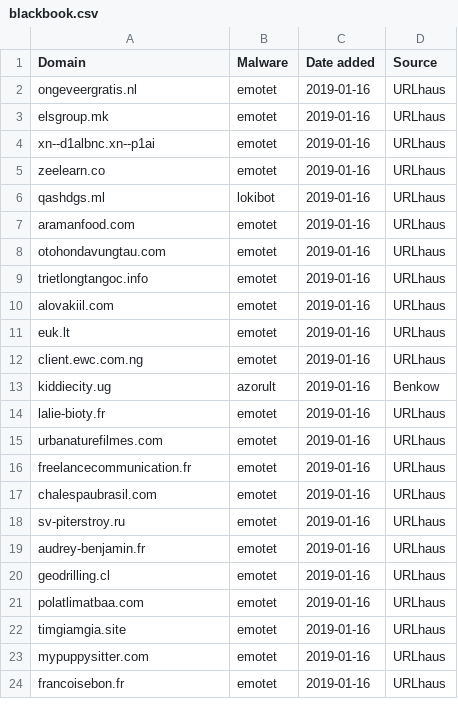
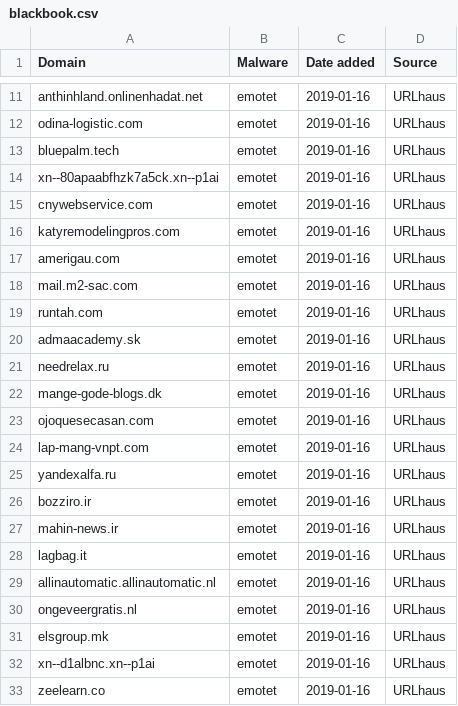
Before and after one commit to stamparm/blackbook, a CSV file: blackbook.csv, drawn as a sheet; only a part is shown, gaps mark what is left out; the shorter side is filled out with more unchanged rows; the diff covers the shown part only.

Commit message:
Automatic update

```diff
--- a/blackbook.csv
+++ b/blackbook.csv
@@ -2 +11,20 @@ Domain,Malware,Date added,Source
+anthinhland.onlinenhadat.net,emotet,2019-01-16,URLhaus
+odina-logistic.com,emotet,2019-01-16,URLhaus
+bluepalm.tech,emotet,2019-01-16,URLhaus
+xn--80apaabfhzk7a5ck.xn--p1ai,emotet,2019-01-16,URLhaus
+cnywebservice.com,emotet,2019-01-16,URLhaus
+katyremodelingpros.com,emotet,2019-01-16,URLhaus
+amerigau.com,emotet,2019-01-16,URLhaus
+mail.m2-sac.com,emotet,2019-01-16,URLhaus
+runtah.com,emotet,2019-01-16,URLhaus
+admaacademy.sk,emotet,2019-01-16,URLhaus
+needrelax.ru,emotet,2019-01-16,URLhaus
+mange-gode-blogs.dk,emotet,2019-01-16,URLhaus
+ojoquesecasan.com,emotet,2019-01-16,URLhaus
+lap-mang-vnpt.com,emotet,2019-01-16,URLhaus
+yandexalfa.ru,emotet,2019-01-16,URLhaus
+bozziro.ir,emotet,2019-01-16,URLhaus
+mahin-news.ir,emotet,2019-01-16,URLhaus
+lagbag.it,emotet,2019-01-16,URLhaus
+allinautomatic.allinautomatic.nl,emotet,2019-01-16,URLhaus
 ongeveergratis.nl,emotet,2019-01-16,URLhaus
```
Also changed, not shown: 9 added rows elsewhere in this file.
